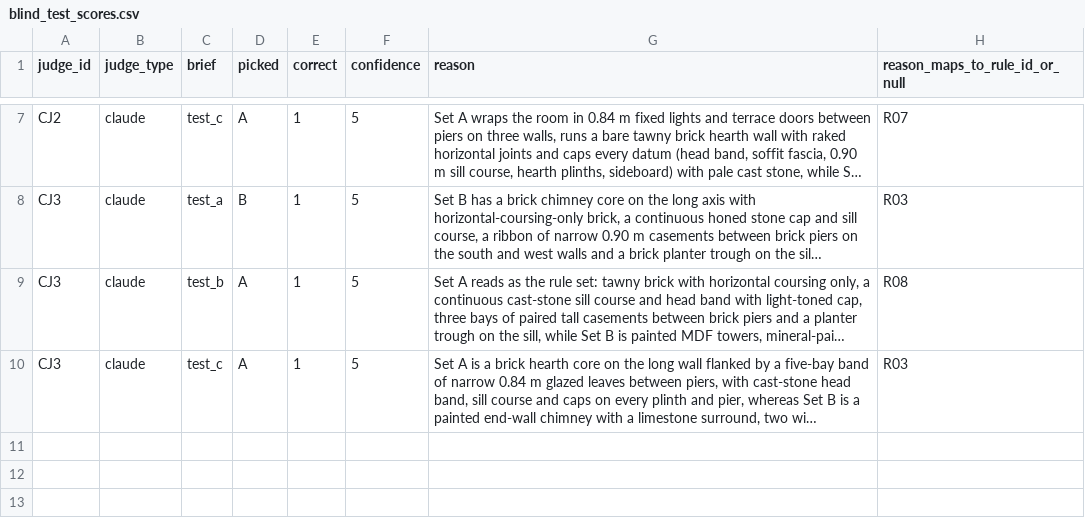
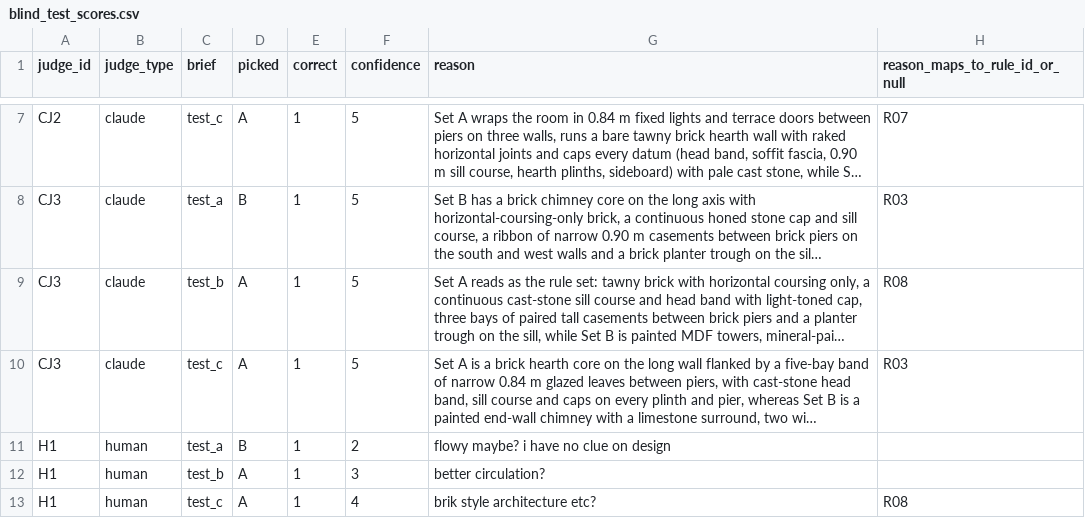
Before and after one commit to phildunphy1994/dress-rehearsal-blink-designer, a CSV file: outputs/blind_test_scores.csv, drawn as a sheet; only a part is shown, gaps mark what is left out; long unchanged cells end in …; the diff names each change by its address in the sheet, - before the commit and + after, or states it on an @@ line.

```diff
--- a/outputs/blind_test_scores.csv
+++ b/outputs/blind_test_scores.csv
+row 11: H1 | human | test_a | B | 1 | 2 | flowy maybe? i have no clue on design
+row 12: H1 | human | test_b | A | 1 | 3 | better circulation?
+row 13: H1 | human | test_c | A | 1 | 4 | brik style architecture etc? | R08
```
Also changed, not shown: 7 other files.
